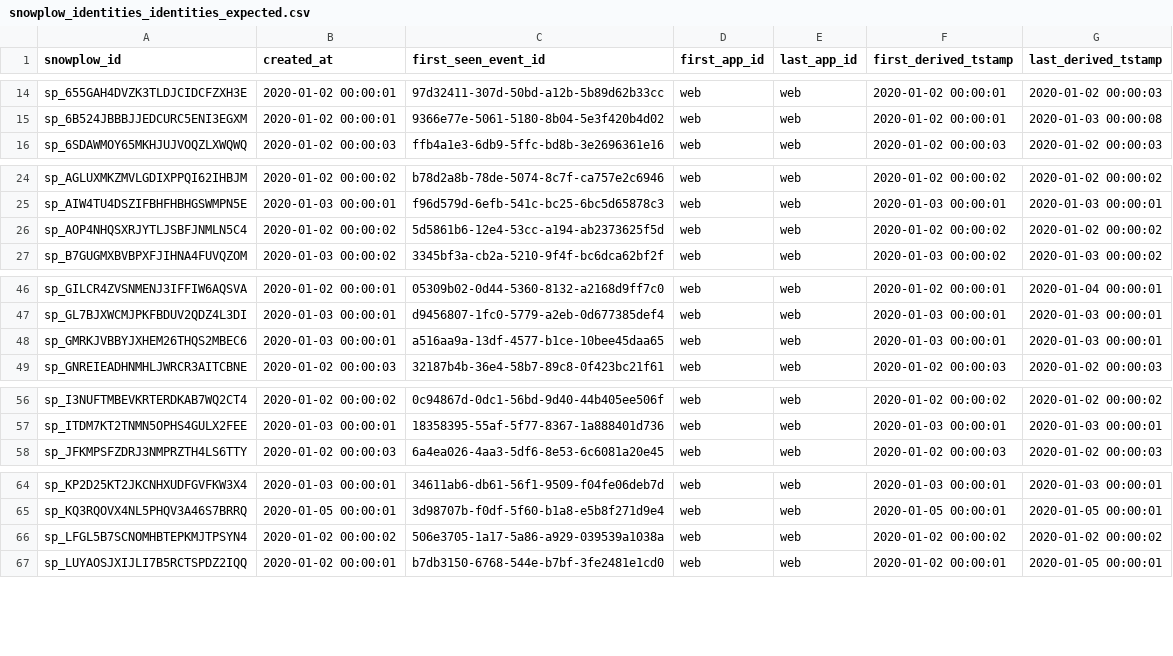
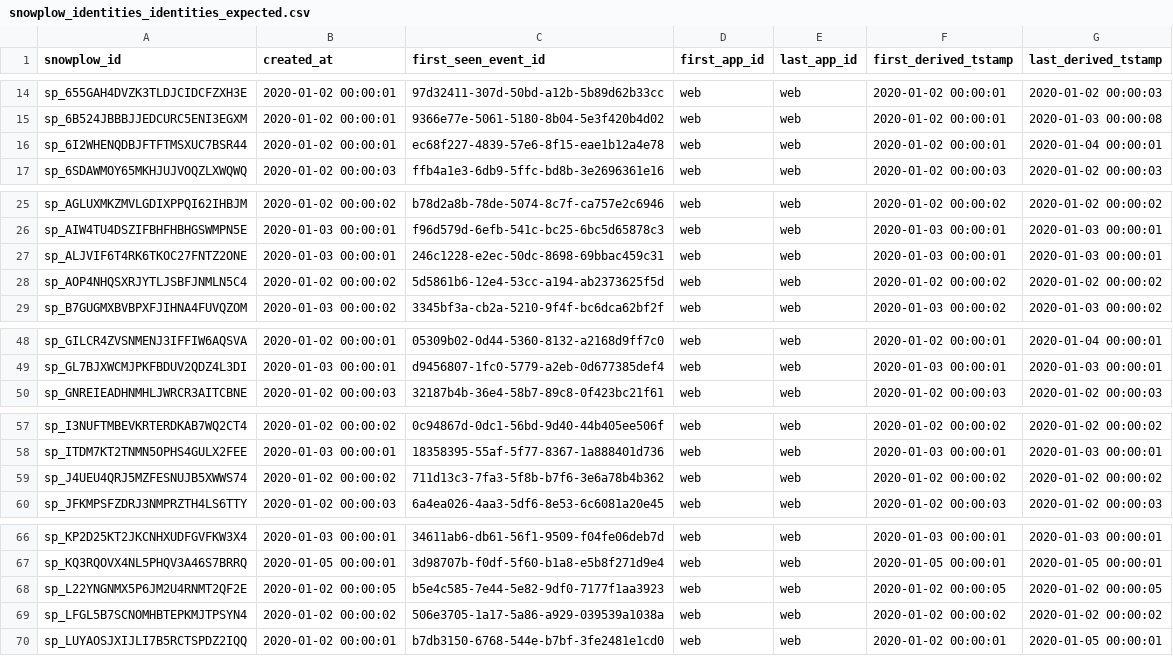
Before and after one commit to snowplow-incubator/dbt-snowplow-identities, a CSV file: integration_tests/data/expected/snowplow_identities_identities_expected.csv, drawn as a sheet; only a part is shown, gaps mark what is left out; removed rows and columns are numbered as before the commit, all else as after; the diff covers the shown part only; the diff names each change by its address in the sheet, - before the commit and + after, or states it on an @@ line.

```diff
--- a/integration_tests/data/expected/snowplow_identities_identities_expected.csv
+++ b/integration_tests/data/expected/snowplow_identities_identities_expected.csv
+row 16: sp_6I2WHENQDBJFTFTMSXUC7BSR44 | 2020-01-02 00:00:01 | ec68f227-4839-57e6-8f15-eae1b12a4e78 | web | web | 2020-01-02 00:00:01 | 2020-01-04 00:00:01
+row 27: sp_ALJVIF6T4RK6TKOC27FNTZ2ONE | 2020-01-03 00:00:01 | 246c1228-e2ec-50dc-8698-69bbac459c31 | web | web | 2020-01-03 00:00:01 | 2020-01-03 00:00:01
-row 48: sp_GMRKJVBBYJXHEM26THQS2MBEC6 | 2020-01-03 00:00:01 | a516aa9a-13df-4577-b1ce-10bee45daa65 | web | web | 2020-01-03 00:00:01 | 2020-01-03 00:00:01
+row 59: sp_J4UEU4QRJ5MZFESNUJB5XWWS74 | 2020-01-02 00:00:02 | 711d13c3-7fa3-5f8b-b7f6-3e6a78b4b362 | web | web | 2020-01-02 00:00:02 | 2020-01-02 00:00:02
+row 68: sp_L22YNGNMX5P6JM2U4RNMT2QF2E | 2020-01-02 00:00:05 | b5e4c585-7e44-5e82-9df0-7177f1aa3923 | web | web | 2020-01-02 00:00:05 | 2020-01-02 00:00:05
```
Also changed, not shown: 7 added rows and 3 removed rows elsewhere in this file, integration_tests/data/expected/snowplow_identities_identifier_mapping_expected.csv, integration_tests/data/expected/snowplow_identities_merge_events_expected.csv, 17 other files.
